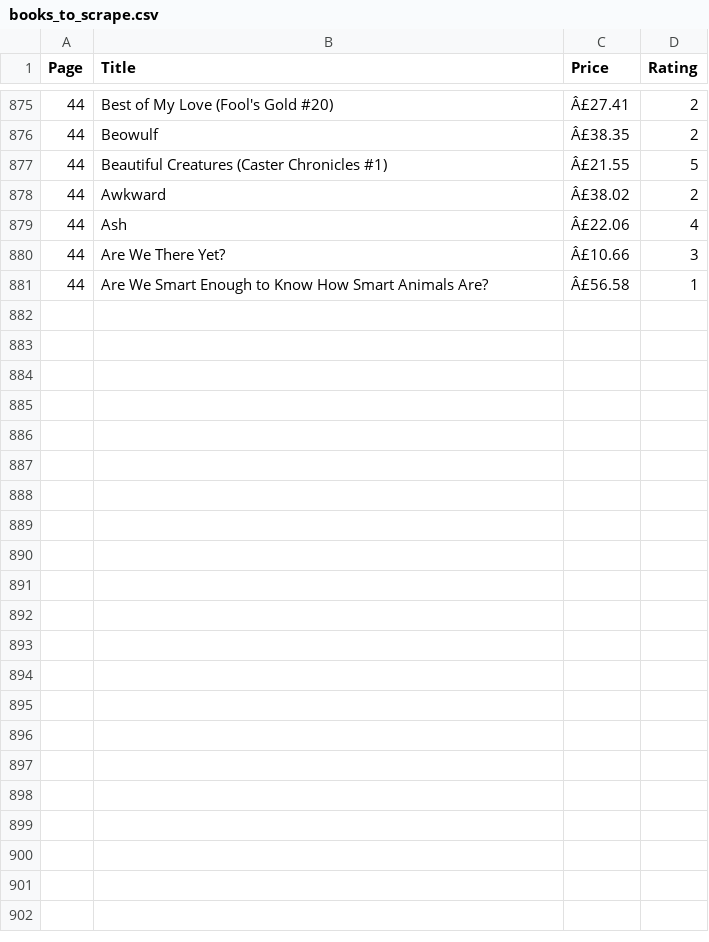
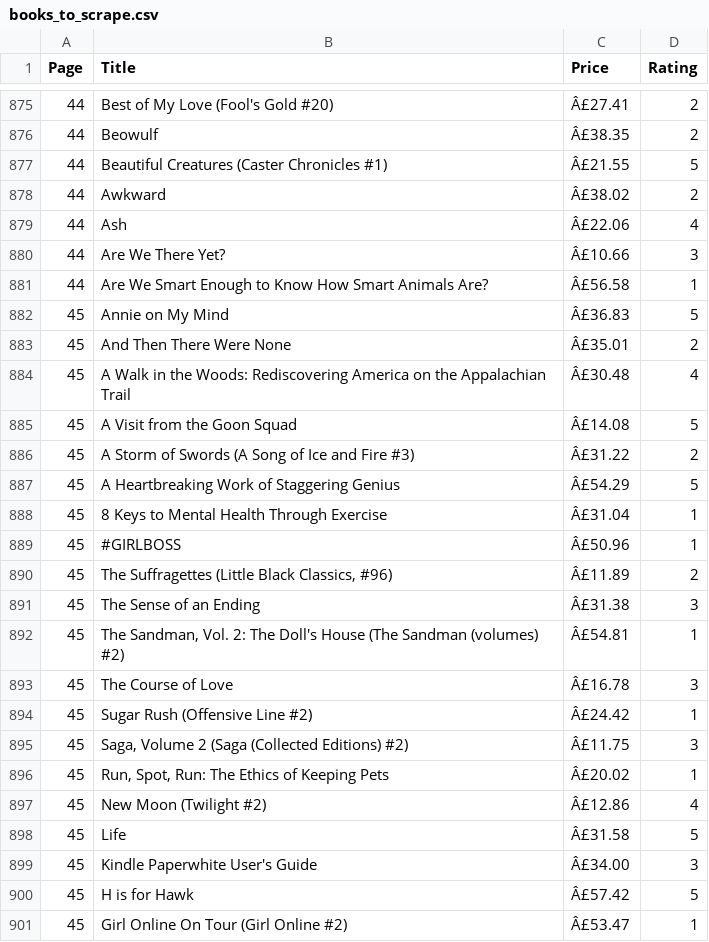
Before and after one commit to Shrishti2401/data_automation_pipeline, a CSV file: books_to_scrape.csv, drawn as a sheet; only a part is shown, gaps mark what is left out; the diff names each change by its address in the sheet, - before the commit and + after, or states it on an @@ line.

```diff
--- a/books_to_scrape.csv
+++ b/books_to_scrape.csv
+row 882: 45 | Annie on My Mind | Â£36.83 | 5
+row 883: 45 | And Then There Were None | Â£35.01 | 2
+row 884: 45 | A Walk in the Woods: Rediscovering America on the Appalachian Trail | Â£30.48 | 4
+row 885: 45 | A Visit from the Goon Squad | Â£14.08 | 5
+row 886: 45 | A Storm of Swords (A Song of Ice and Fire #3) | Â£31.22 | 2
+row 887: 45 | A Heartbreaking Work of Staggering Genius | Â£54.29 | 5
+row 888: 45 | 8 Keys to Mental Health Through Exercise | Â£31.04 | 1
+row 889: 45 | #GIRLBOSS | Â£50.96 | 1
+row 890: 45 | The Suffragettes (Little Black Classics, #96) | Â£11.89 | 2
+row 891: 45 | The Sense of an Ending | Â£31.38 | 3
+row 892: 45 | The Sandman, Vol. 2: The Doll's House (The Sandman (volumes) #2) | Â£54.81 | 1
+row 893: 45 | The Course of Love | Â£16.78 | 3
+row 894: 45 | Sugar Rush (Offensive Line #2) | Â£24.42 | 1
+row 895: 45 | Saga, Volume 2 (Saga (Collected Editions) #2) | Â£11.75 | 3
+row 896: 45 | Run, Spot, Run: The Ethics of Keeping Pets | Â£20.02 | 1
+row 897: 45 | New Moon (Twilight #2) | Â£12.86 | 4
+row 898: 45 | Life | Â£31.58 | 5
+row 899: 45 | Kindle Paperwhite User's Guide | Â£34.00 | 3
+row 900: 45 | H is for Hawk | Â£57.42 | 5
+row 901: 45 | Girl Online On Tour (Girl Online #2) | Â£53.47 | 1
```
Also changed, not shown: cleaned_books.csv, 1 other file.
